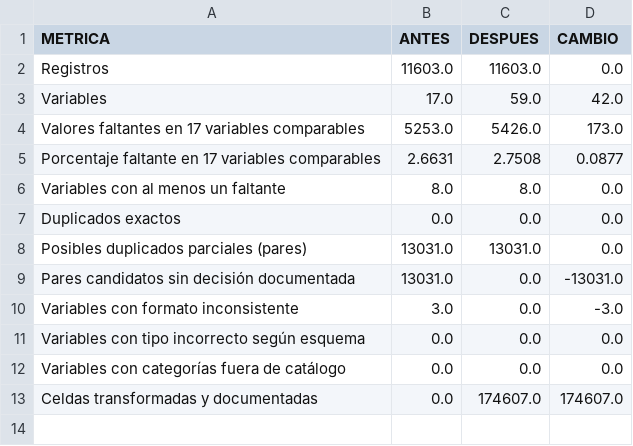
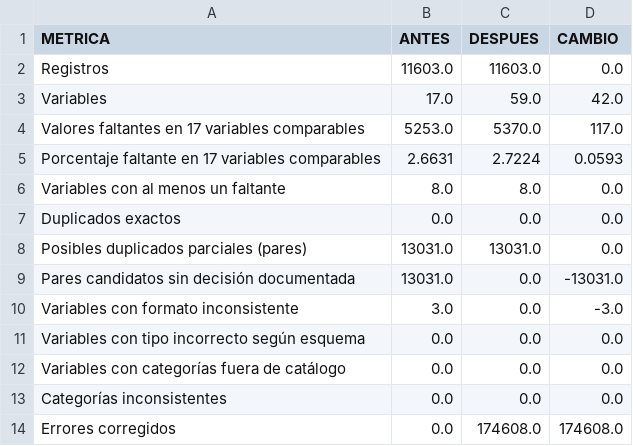
Before and after one commit to DanielBarillasM/Proyecto-1_Grupo-1_DS_Sec-10, a CSV file: Entrega_Final_Proyecto_1_MINEDUC/datos/calidad_antes_despues.csv, drawn as a sheet.

```diff
--- a/Entrega_Final_Proyecto_1_MINEDUC/datos/calidad_antes_despues.csv
+++ b/Entrega_Final_Proyecto_1_MINEDUC/datos/calidad_antes_despues.csv
@@ -3,4 +3,4 @@ Registros,11603.0,11603.0,0.0
 Variables,17.0,59.0,42.0
-Valores faltantes en 17 variables comparables,5253.0,5426.0,173.0
-Porcentaje faltante en 17 variables comparables,2.6631,2.7508,0.0877
+Valores faltantes en 17 variables comparables,5253.0,5370.0,117.0
+Porcentaje faltante en 17 variables comparables,2.6631,2.7224,0.0593
 Variables con al menos un faltante,8.0,8.0,0.0
@@ -12,2 +12,3 @@ Variables con tipo incorrecto según esquema,0.0,0.0,0.0
 Variables con categorías fuera de catálogo,0.0,0.0,0.0
-Celdas transformadas y documentadas,0.0,174607.0,174607.0
+Categorías inconsistentes,0.0,0.0,0.0
+Errores corregidos,0.0,174608.0,174608.0
```
Also changed, not shown: Entrega_Final_Proyecto_1_MINEDUC/datos/controles_calidad.csv, Entrega_Final_Proyecto_1_MINEDUC/datos/libro_codigos.csv, 9 other files.
